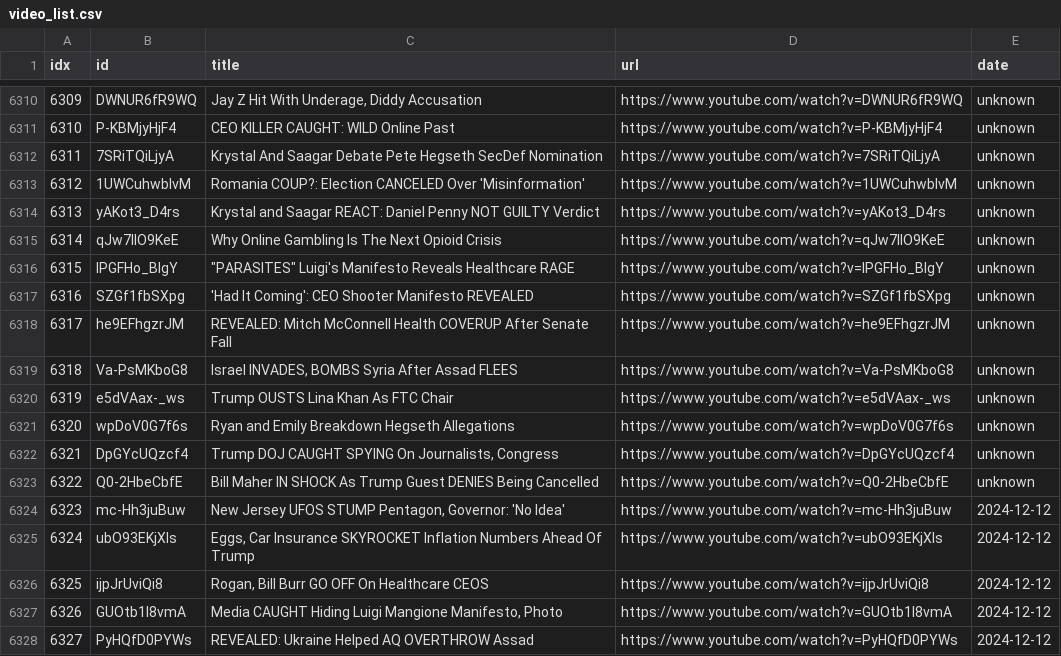
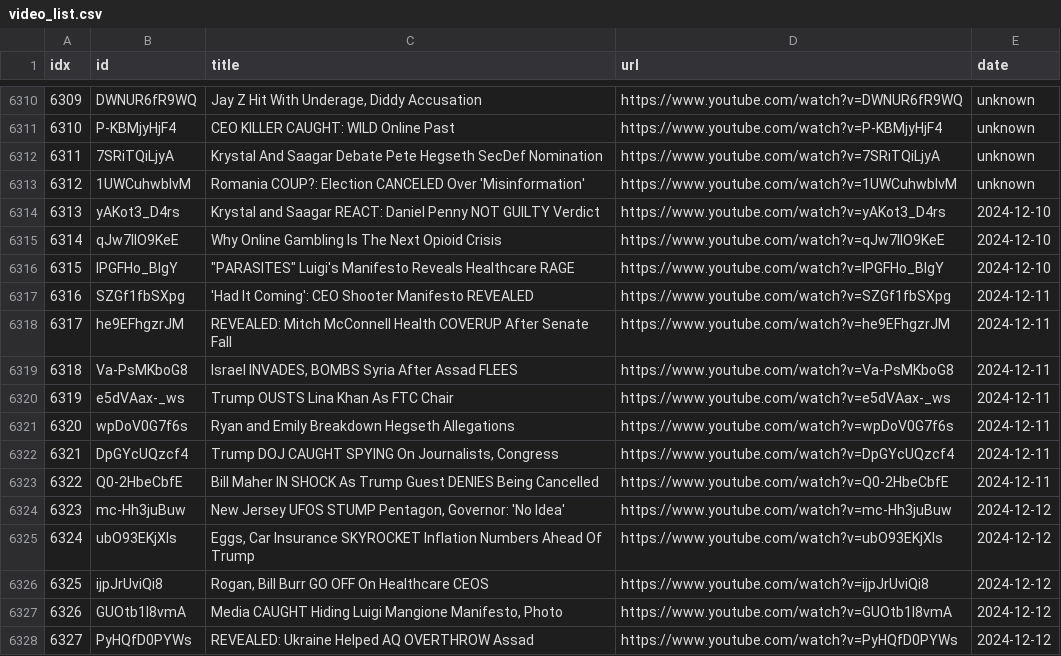
Before and after one commit to sumsjp/Break-Points, a CSV file: src/video_list.csv, drawn as a sheet; only a part is shown, gaps mark what is left out.

```diff
--- a/src/video_list.csv
+++ b/src/video_list.csv
@@ -6313,12 +6313,12 @@ idx,id,title,url,date
 6312,1UWCuhwblvM,Romania COUP?: Election CANCELED Over 'Misinformation',https://www.youtube.com/watch?v=1UWCuhwblvM,unknown
-6313,yAKot3_D4rs,Krystal and Saagar REACT: Daniel Penny NOT GUILTY Verdict,https://www.youtube.com/watch?v=yAKot3_D4rs,unknown
-6314,qJw7lIO9KeE,Why Online Gambling Is The Next Opioid Crisis,https://www.youtube.com/watch?v=qJw7lIO9KeE,unknown
-6315,lPGFHo_BIgY,"""PARASITES"" Luigi's Manifesto Reveals Healthcare RAGE",https://www.youtube.com/watch?v=lPGFHo_BIgY,unknown
-6316,SZGf1fbSXpg,'Had It Coming': CEO Shooter Manifesto REVEALED,https://www.youtube.com/watch?v=SZGf1fbSXpg,unknown
-6317,he9EFhgzrJM,REVEALED: Mitch McConnell Health COVERUP After Senate Fall,https://www.youtube.com/watch?v=he9EFhgzrJM,unknown
-6318,Va-PsMKboG8,"Israel INVADES, BOMBS Syria After Assad FLEES",https://www.youtube.com/watch?v=Va-PsMKboG8,unknown
-6319,e5dVAax-_ws,Trump OUSTS Lina Khan As FTC Chair,https://www.youtube.com/watch?v=e5dVAax-_ws,unknown
-6320,wpDoV0G7f6s,Ryan and Emily Breakdown Hegseth Allegations,https://www.youtube.com/watch?v=wpDoV0G7f6s,unknown
-6321,DpGYcUQzcf4,"Trump DOJ CAUGHT SPYING On Journalists, Congress",https://www.youtube.com/watch?v=DpGYcUQzcf4,unknown
-6322,Q0-2HbeCbfE,Bill Maher IN SHOCK As Trump Guest DENIES Being Cancelled,https://www.youtube.com/watch?v=Q0-2HbeCbfE,unknown
+6313,yAKot3_D4rs,Krystal and Saagar REACT: Daniel Penny NOT GUILTY Verdict,https://www.youtube.com/watch?v=yAKot3_D4rs,2024-12-10
+6314,qJw7lIO9KeE,Why Online Gambling Is The Next Opioid Crisis,https://www.youtube.com/watch?v=qJw7lIO9KeE,2024-12-10
+6315,lPGFHo_BIgY,"""PARASITES"" Luigi's Manifesto Reveals Healthcare RAGE",https://www.youtube.com/watch?v=lPGFHo_BIgY,2024-12-10
+6316,SZGf1fbSXpg,'Had It Coming': CEO Shooter Manifesto REVEALED,https://www.youtube.com/watch?v=SZGf1fbSXpg,2024-12-11
+6317,he9EFhgzrJM,REVEALED: Mitch McConnell Health COVERUP After Senate Fall,https://www.youtube.com/watch?v=he9EFhgzrJM,2024-12-11
+6318,Va-PsMKboG8,"Israel INVADES, BOMBS Syria After Assad FLEES",https://www.youtube.com/watch?v=Va-PsMKboG8,2024-12-11
+6319,e5dVAax-_ws,Trump OUSTS Lina Khan As FTC Chair,https://www.youtube.com/watch?v=e5dVAax-_ws,2024-12-11
+6320,wpDoV0G7f6s,Ryan and Emily Breakdown Hegseth Allegations,https://www.youtube.com/watch?v=wpDoV0G7f6s,2024-12-11
+6321,DpGYcUQzcf4,"Trump DOJ CAUGHT SPYING On Journalists, Congress",https://www.youtube.com/watch?v=DpGYcUQzcf4,2024-12-11
+6322,Q0-2HbeCbfE,Bill Maher IN SHOCK As Trump Guest DENIES Being Cancelled,https://www.youtube.com/watch?v=Q0-2HbeCbfE,2024-12-11
 6323,mc-Hh3juBuw,"New Jersey UFOS STUMP Pentagon, Governor: 'No Idea'",https://www.youtube.com/watch?v=mc-Hh3juBuw,2024-12-12
```
Also changed, not shown: 22 other files.
